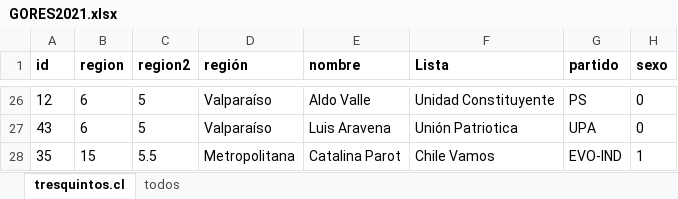
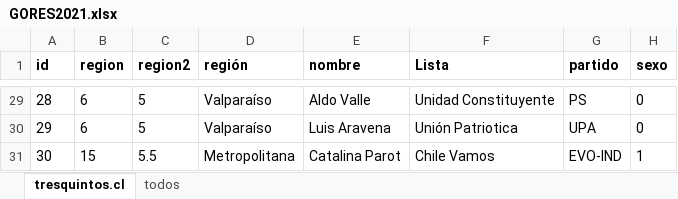
Before and after one commit to tresquintos/candidatos, an Excel workbook: gores 2021/GORES2021.xlsx, sheet tresquintos.cl, drawn as a sheet; only a part is shown, gaps mark what is left out; values as stored, in another font and other column widths than the file's, no borders; addresses are those after the commit; the diff covers the shown part only; the diff names each change by its address in the sheet, - before the commit and + after, or states it on an @@ line.

```diff
--- a/gores 2021/GORES2021.xlsx (sheet tresquintos.cl)
+++ b/gores 2021/GORES2021.xlsx (sheet tresquintos.cl)
-A29 (id): 12
+A29 (id): 28
-A30 (id): 43
+A30 (id): 29
-A31 (id): 35
+A31 (id): 30
```
Also changed, not shown: other rows of this sheet, 1 other file.
